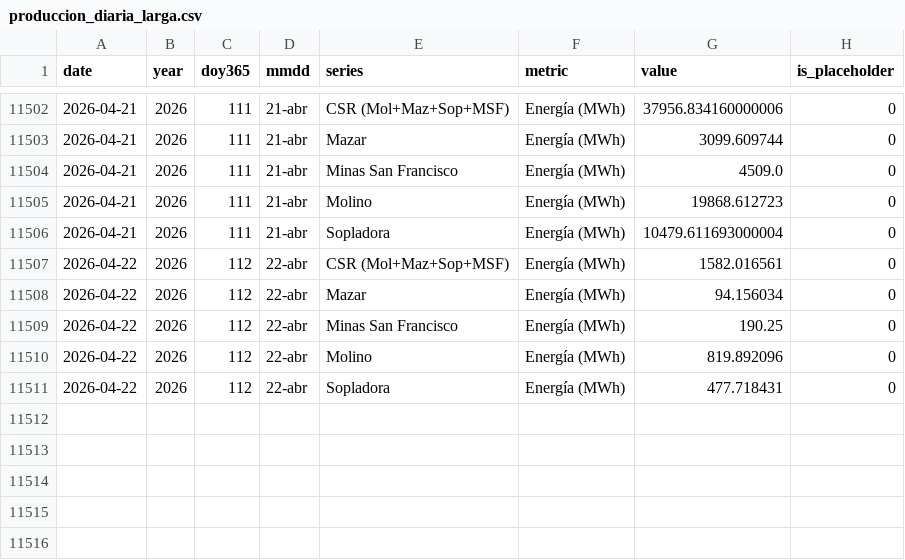
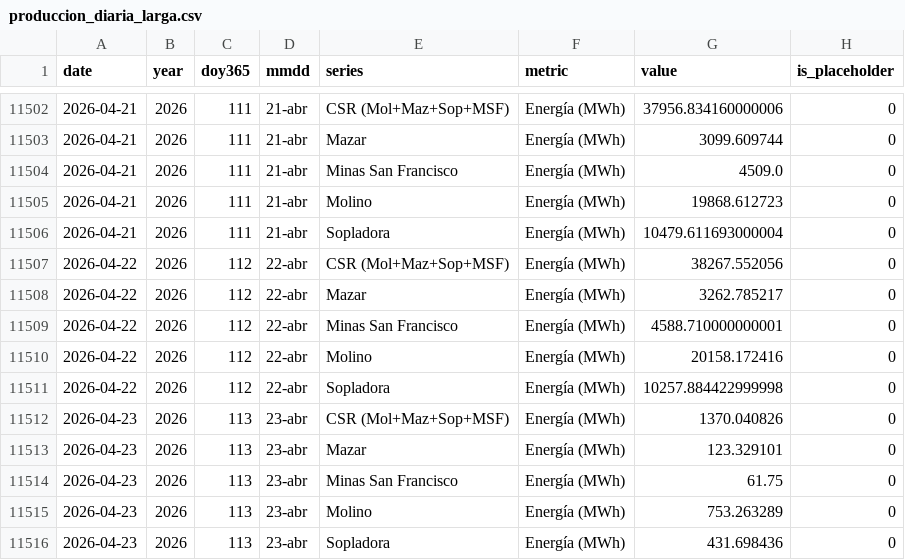
Before and after one commit to jp1309/celec, a CSV file: data/produccion_diaria_larga.csv, drawn as a sheet; only a part is shown, gaps mark what is left out.

```diff
--- a/data/produccion_diaria_larga.csv
+++ b/data/produccion_diaria_larga.csv
@@ -11506,6 +11506,11 @@ date,year,doy365,mmdd,series,metric,value,is_placeholder
 2026-04-21,2026,111,21-abr,Sopladora,Energía (MWh),10479.611693000004,0
-2026-04-22,2026,112,22-abr,CSR (Mol+Maz+Sop+MSF),Energía (MWh),1582.016561,0
-2026-04-22,2026,112,22-abr,Mazar,Energía (MWh),94.156034,0
-2026-04-22,2026,112,22-abr,Minas San Francisco,Energía (MWh),190.25,0
-2026-04-22,2026,112,22-abr,Molino,Energía (MWh),819.892096,0
-2026-04-22,2026,112,22-abr,Sopladora,Energía (MWh),477.718431,0
+2026-04-22,2026,112,22-abr,CSR (Mol+Maz+Sop+MSF),Energía (MWh),38267.552056,0
+2026-04-22,2026,112,22-abr,Mazar,Energía (MWh),3262.785217,0
+2026-04-22,2026,112,22-abr,Minas San Francisco,Energía (MWh),4588.710000000001,0
+2026-04-22,2026,112,22-abr,Molino,Energía (MWh),20158.172416,0
+2026-04-22,2026,112,22-abr,Sopladora,Energía (MWh),10257.884422999998,0
+2026-04-23,2026,113,23-abr,CSR (Mol+Maz+Sop+MSF),Energía (MWh),1370.040826,0
+2026-04-23,2026,113,23-abr,Mazar,Energía (MWh),123.329101,0
+2026-04-23,2026,113,23-abr,Minas San Francisco,Energía (MWh),61.75,0
+2026-04-23,2026,113,23-abr,Molino,Energía (MWh),753.263289,0
+2026-04-23,2026,113,23-abr,Sopladora,Energía (MWh),431.698436,0
```
Also changed, not shown: Hidro_mensual/Hidrología_CSR_abril-2026.csv, Produ_mensual/Producción_CSR_abril-2026.csv, 5 other files.
